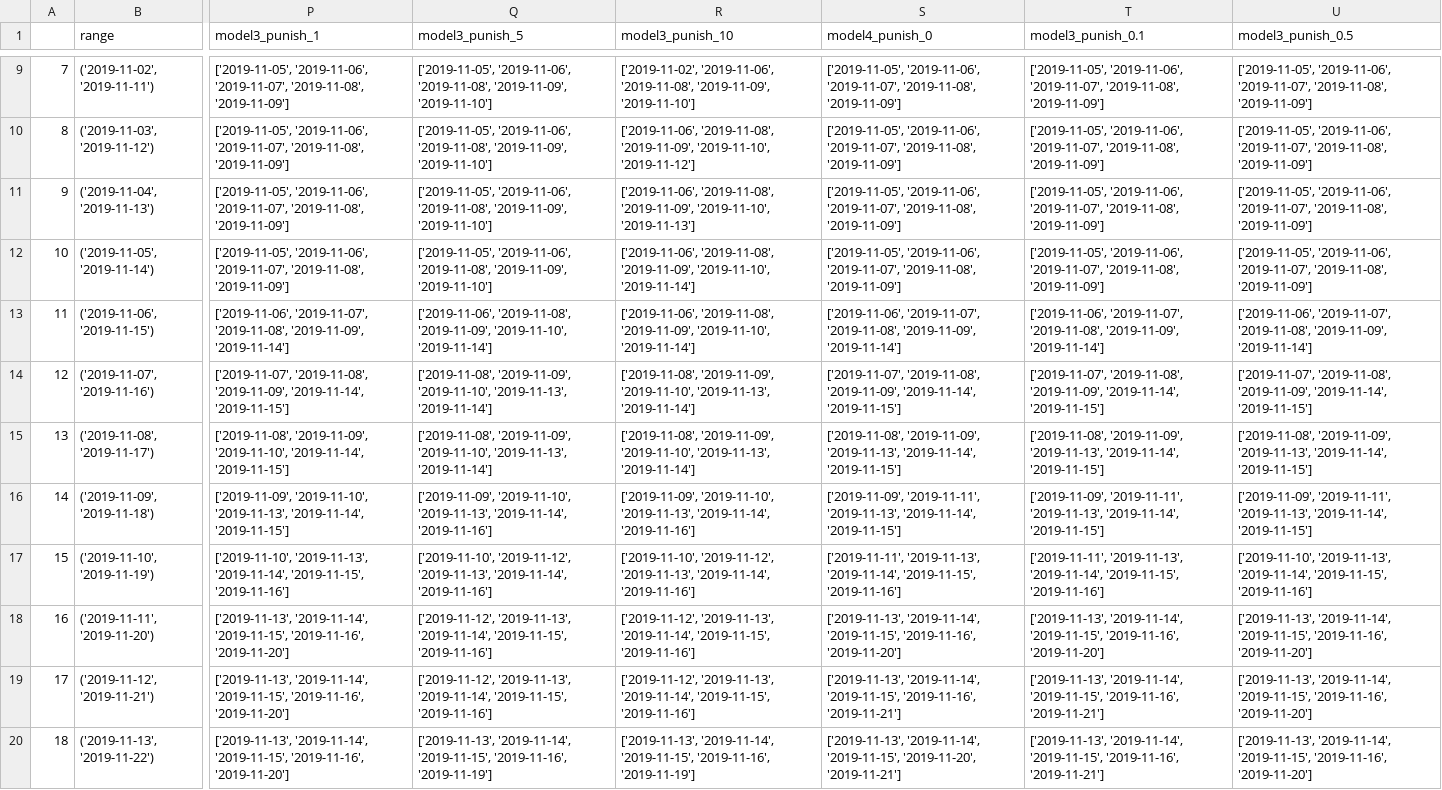
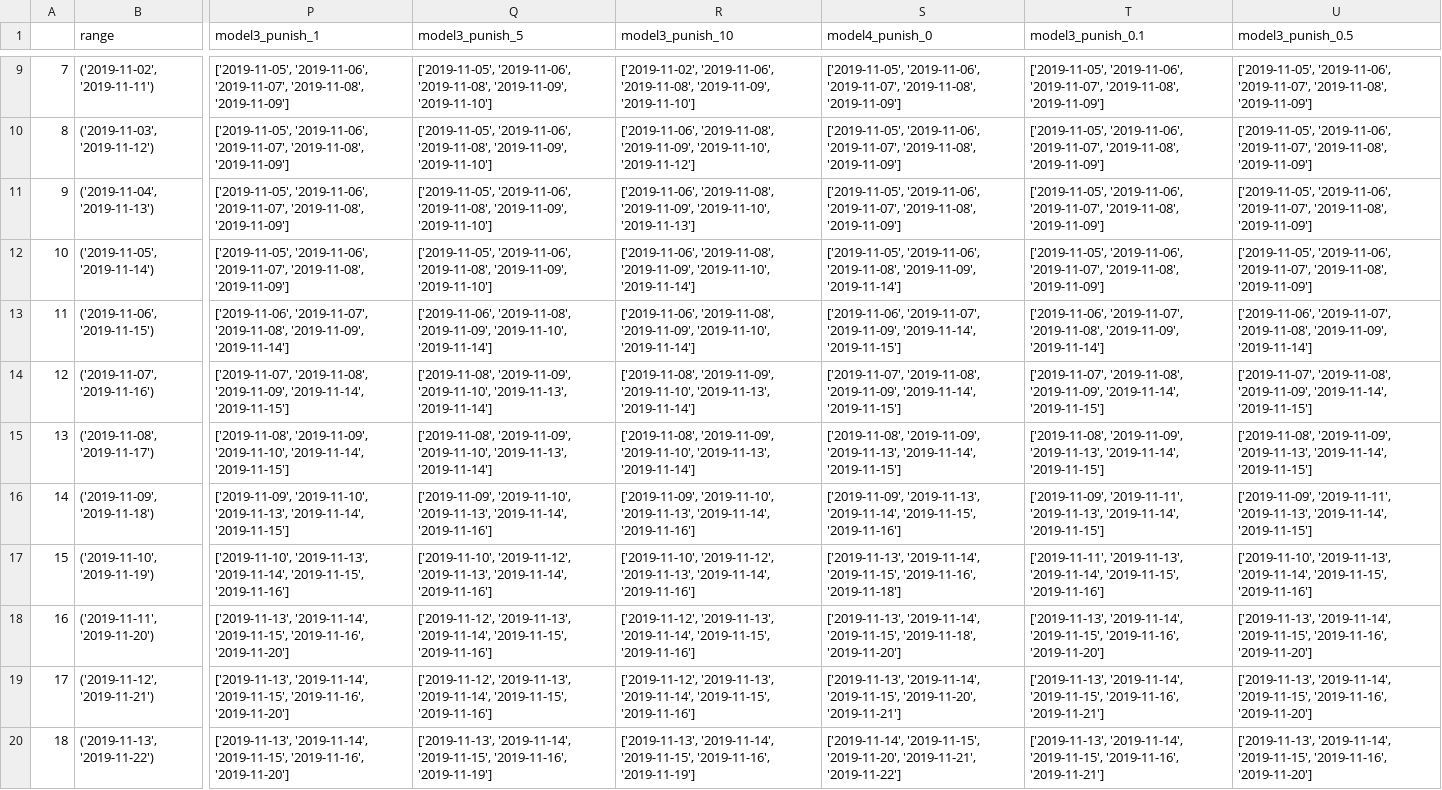
Before and after one commit to Ziyi415/AC297r_2019_BlackHole, a CSV file: src/evaluation_results/path_results.csv, drawn as a sheet; only a part is shown, gaps mark what is left out; the diff covers the shown part only; the diff names each change by its address in the sheet, - before the commit and + after, or states it on an @@ line.

```diff
--- a/src/evaluation_results/path_results.csv
+++ b/src/evaluation_results/path_results.csv
-S12 (model4_punish_0): ['2019-11-05', '2019-11-06', '2019-11-07', '2019-11-08', '2019-11-09']
+S12 (model4_punish_0): ['2019-11-05', '2019-11-06', '2019-11-08', '2019-11-09', '2019-11-14']
-S13 (model4_punish_0): ['2019-11-06', '2019-11-07', '2019-11-08', '2019-11-09', '2019-11-14']
+S13 (model4_punish_0): ['2019-11-06', '2019-11-07', '2019-11-09', '2019-11-14', '2019-11-15']
-S16 (model4_punish_0): ['2019-11-09', '2019-11-11', '2019-11-13', '2019-11-14', '2019-11-15']
+S16 (model4_punish_0): ['2019-11-09', '2019-11-13', '2019-11-14', '2019-11-15', '2019-11-16']
-S17 (model4_punish_0): ['2019-11-11', '2019-11-13', '2019-11-14', '2019-11-15', '2019-11-16']
+S17 (model4_punish_0): ['2019-11-13', '2019-11-14', '2019-11-15', '2019-11-16', '2019-11-18']
-S18 (model4_punish_0): …'2019-11-14', '2019-11-15', '2019-11-16', '2019-11-20']
+S18 (model4_punish_0): …'2019-11-14', '2019-11-15', '2019-11-18', '2019-11-20']
-S19 (model4_punish_0): …'2019-11-14', '2019-11-15', '2019-11-16', '2019-11-21']
+S19 (model4_punish_0): …'2019-11-14', '2019-11-15', '2019-11-20', '2019-11-21']
-S20 (model4_punish_0): ['2019-11-13', '2019-11-14', '2019-11-15', '2019-11-20', '2019-11-21']
+S20 (model4_punish_0): ['2019-11-14', '2019-11-15', '2019-11-20', '2019-11-21', '2019-11-22']
```
Also changed, not shown: 10 edited cells elsewhere in this file, src/evaluation_results/score_results.csv, 3 other files.
